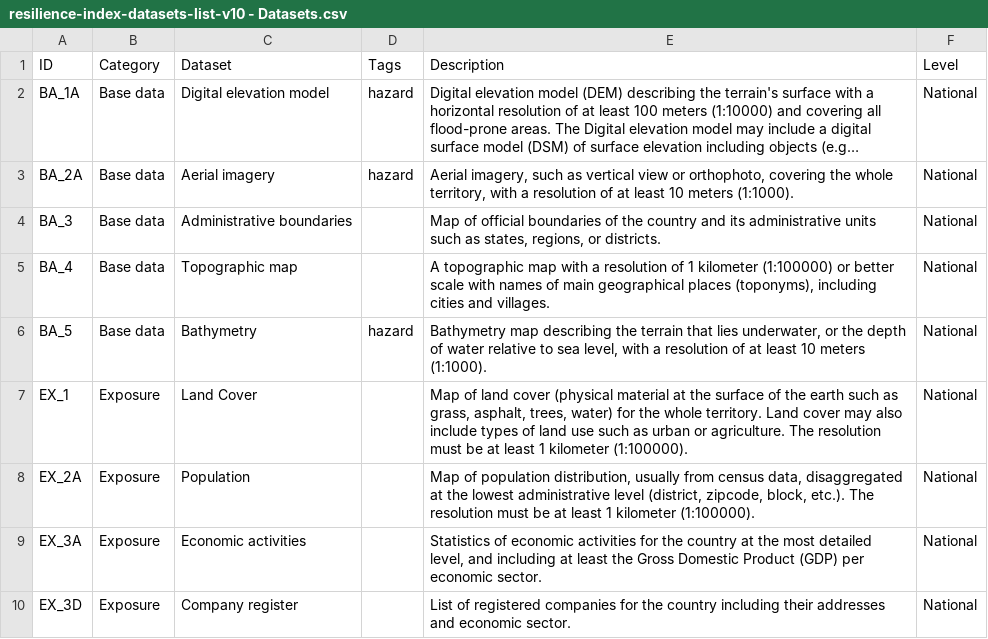
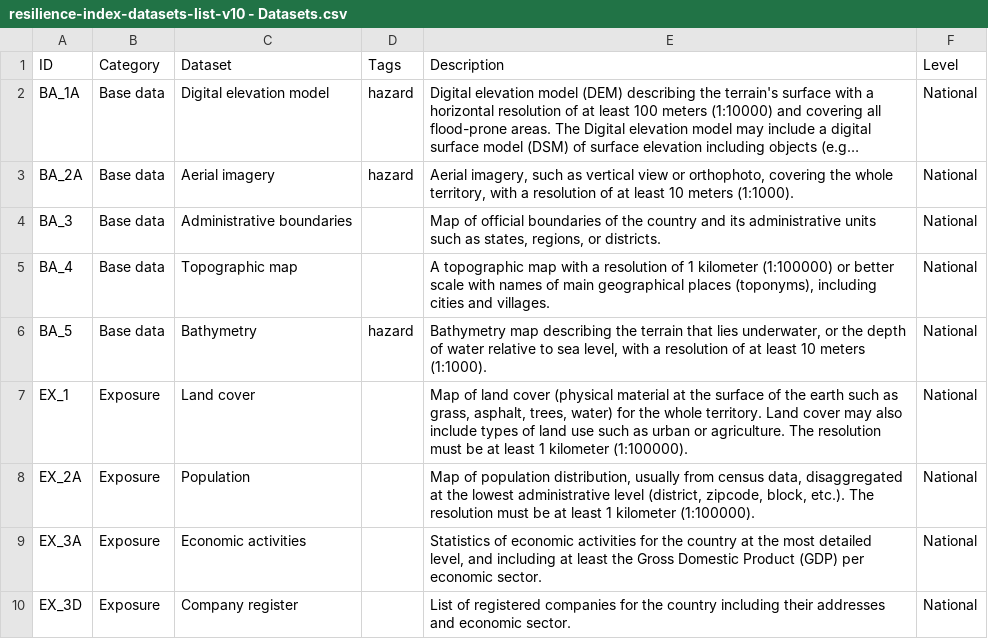
Before and after one commit to GFDRR/open-risk-data-dashboard, a CSV file: backend/contents/key_datasets/resilience-index-datasets-list-v10 - Datasets.csv, drawn as a sheet; only a part is shown; long unchanged cells end in ….

Commit message:
update typo in 'Land cover' dataset description

```diff
--- a/backend/contents/key_datasets/resilience-index-datasets-list-v10 - Datasets.csv
+++ b/backend/contents/key_datasets/resilience-index-datasets-list-v10 - Datasets.csv
@@ -6,3 +6,3 @@ BA_4,Base data,Topographic map,,"A topographic map with a resolution of 1 kilome
 BA_5,Base data,Bathymetry,hazard,"Bathymetry map describing the terrain that lies underwater, or the depth of water relative to sea level, with a resolution of at least 10 meters (1:1000).",National
-EX_1,Exposure,Land Cover,,"Map of land cover (physical material at the surface of the earth such as grass, asphalt, trees, water) for the whole territory. Land cover may also include types of land use such as urban or agriculture. The resolution must be at least 1 kilometer (1:100000).",National
+EX_1,Exposure,Land cover,,"Map of land cover (physical material at the surface of the earth such as grass, asphalt, trees, water) for the whole territory. Land cover may also include types of land use such as urban or agriculture. The resolution must be at least 1 kilometer (1:100000).",National
 EX_2A,Exposure,Population,,"Map of population distribution, usually from census data, disaggregated at the lowest administrative level (district, zipcode, block, etc.). The resolution must be at least 1 kilometer (1:100000).",National
```
